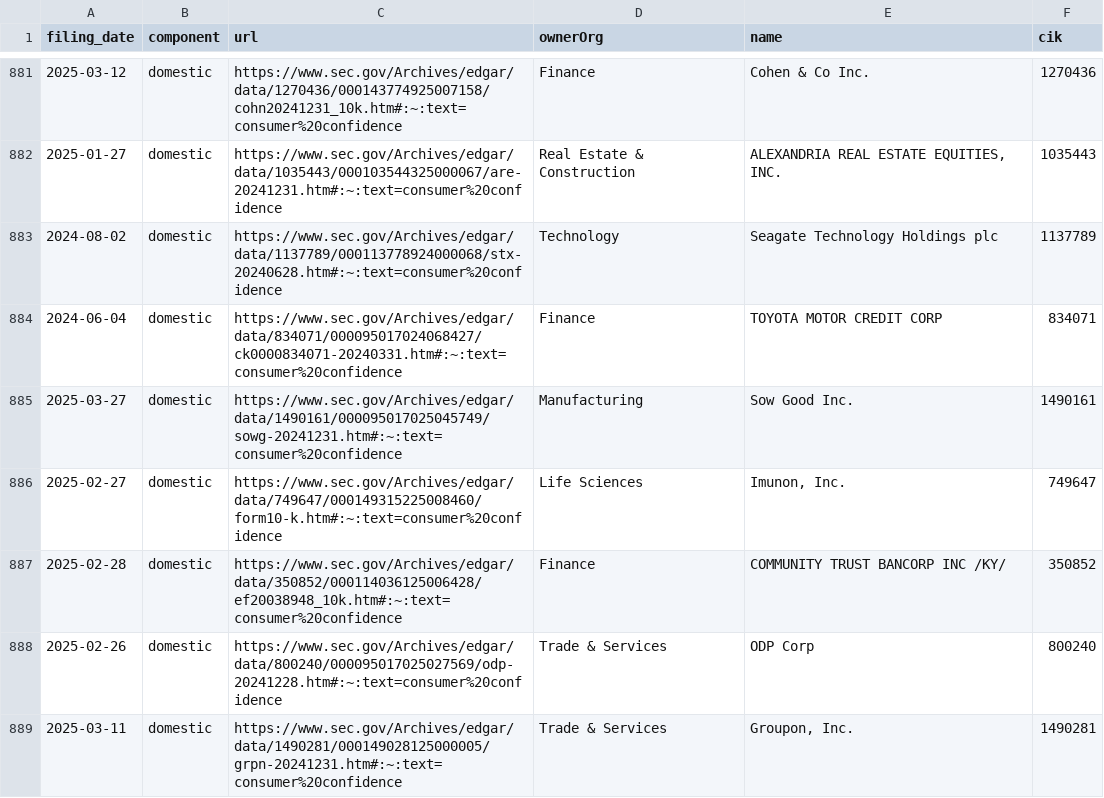
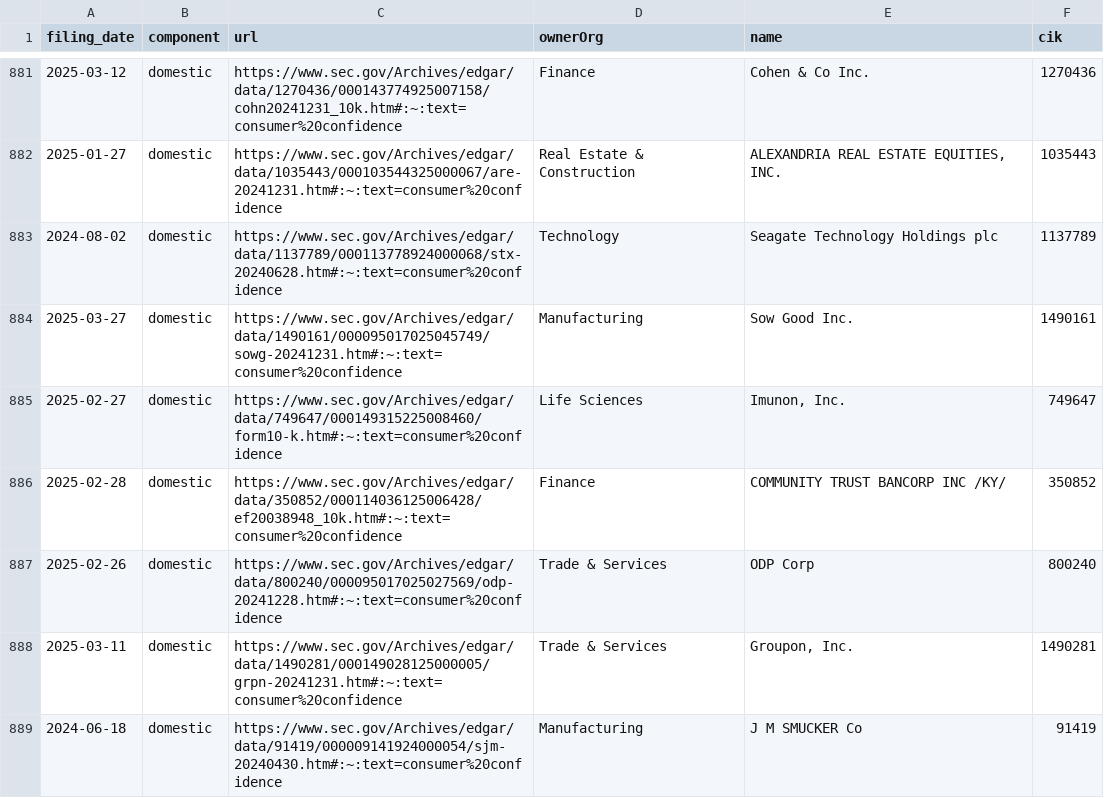
Before and after one commit to jlokos/datamule-indicators, a CSV file: indicators/format1/Consumer Sentiment/consumer-confidence/references.csv, drawn as a sheet; only a part is shown, gaps mark what is left out; the shorter side is filled out with more unchanged rows; the diff names each change by its address in the sheet, - before the commit and + after, or states it on an @@ line.

```diff
--- a/indicators/format1/Consumer Sentiment/consumer-confidence/references.csv
+++ b/indicators/format1/Consumer Sentiment/consumer-confidence/references.csv
-row 884: 2024-06-04 | domestic | https://www.sec.gov/Archives/edgar/data/834071/000095017024068427/ck0000834071-20240331.htm#:~:text=consumer%20confidence | Finance | TOYOTA MOTOR CREDIT CORP | 834071
```
Also changed, not shown: data/filer_metadata/listed_business_city_aggregate.csv, data/filer_metadata/unlisted_business_city_aggregate.csv, 27 other files.
